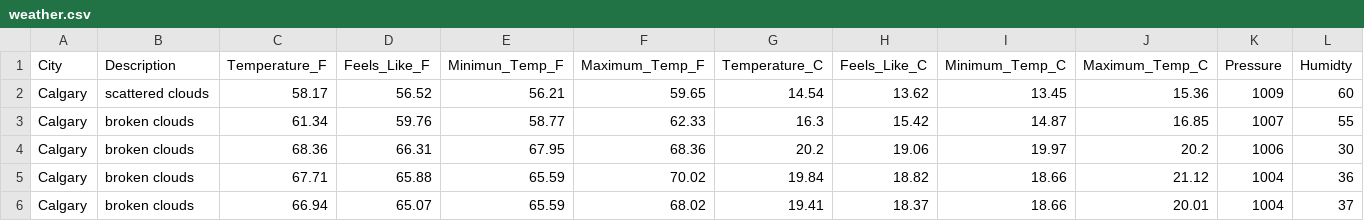
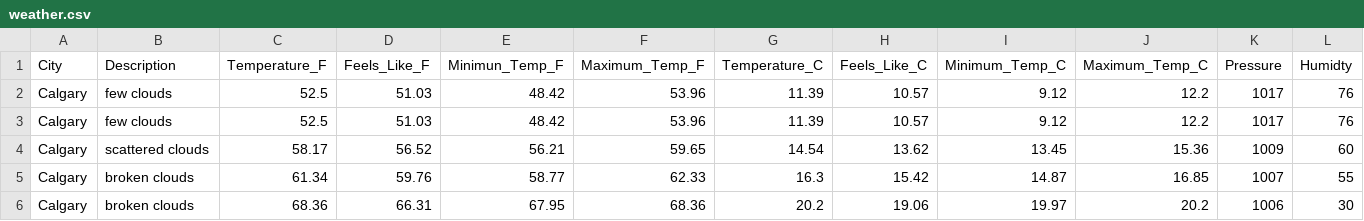
Before and after one commit to dabson2020/Projects, a CSV file: Data_Analysis_and_Data_Engr_Projects/Airflow_Projects/ETL_Weather_Data/concat_data/weather.csv, drawn as a sheet; only a part is shown; the shorter side is filled out with more unchanged rows; rows hold the shown columns only; the diff names each change by its address in the sheet, - before the commit and + after, or states it on an @@ line.

Commit message:
Add today's weather data

```diff
--- a/Data_Analysis_and_Data_Engr_Projects/Airflow_Projects/ETL_Weather_Data/concat_data/weather.csv
+++ b/Data_Analysis_and_Data_Engr_Projects/Airflow_Projects/ETL_Weather_Data/concat_data/weather.csv
+row 2: Calgary | few clouds | 52.5 | 51.03 | 48.42 | 53.96 | 11.39 | 10.57 | 9.12 | 12.2 | 1017 | 76
+row 3: Calgary | few clouds | 52.5 | 51.03 | 48.42 | 53.96 | 11.39 | 10.57 | 9.12 | 12.2 | 1017 | 76
```
